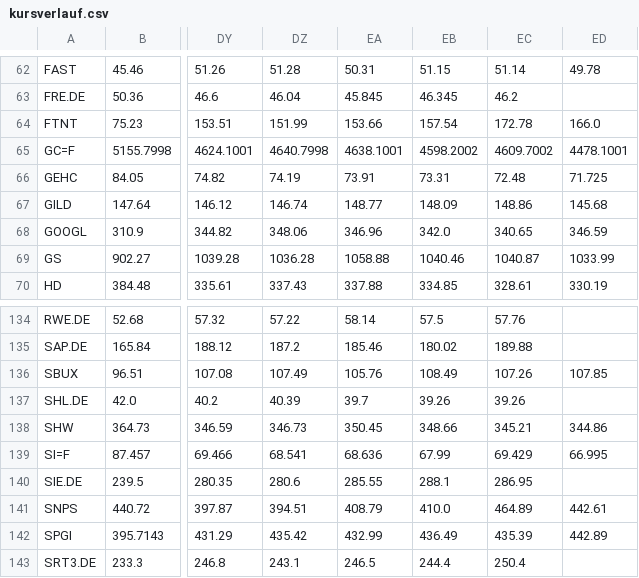
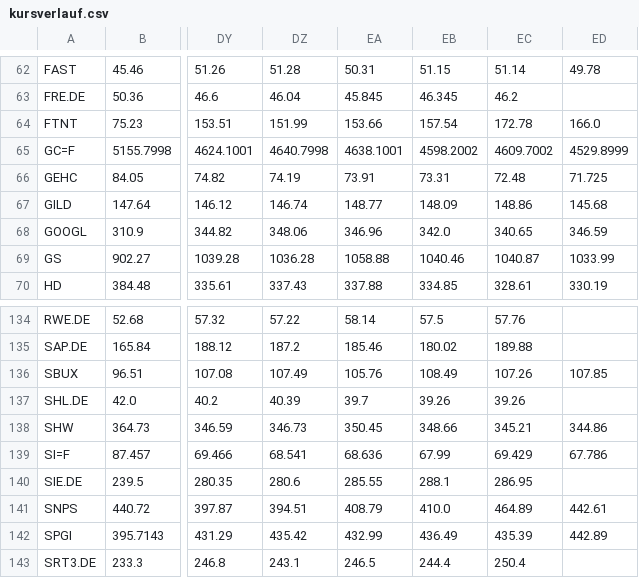
Before and after one commit to hahnpeterph-pixel/boersen-screening, a CSV file: docs/kursverlauf.csv, drawn as a sheet; only a part is shown, gaps mark what is left out; the diff names each change by its address in the sheet, - before the commit and + after, or states it on an @@ line.

```diff
--- a/docs/kursverlauf.csv
+++ b/docs/kursverlauf.csv
-ED65: 4478.1001
+ED65: 4529.8999
-ED139: 66.995
+ED139: 67.786
```
Also changed, not shown: docs/marktdaten.csv, 5 other files.
